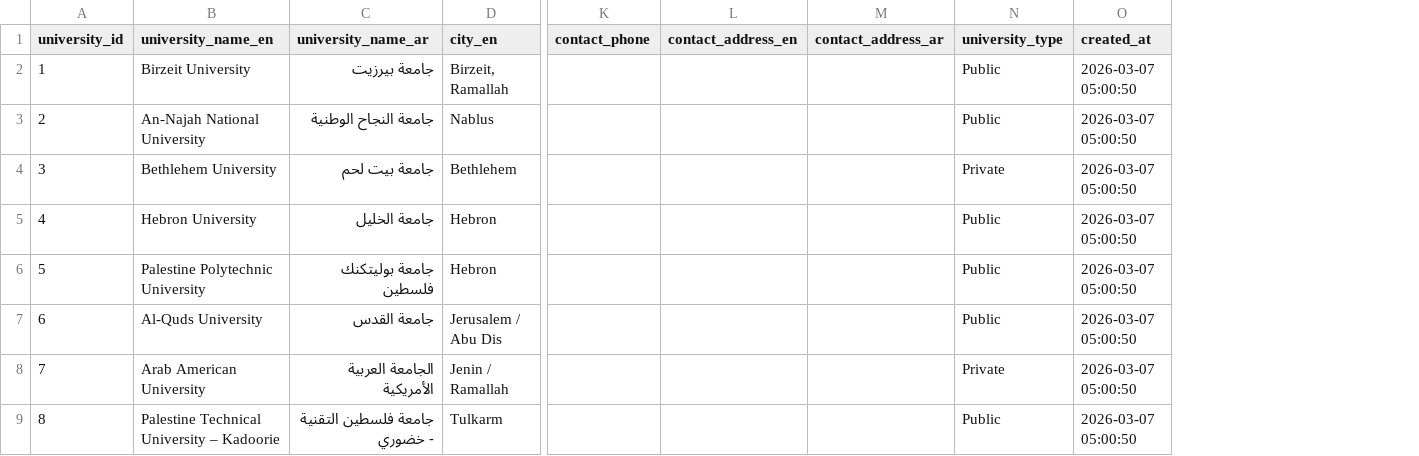
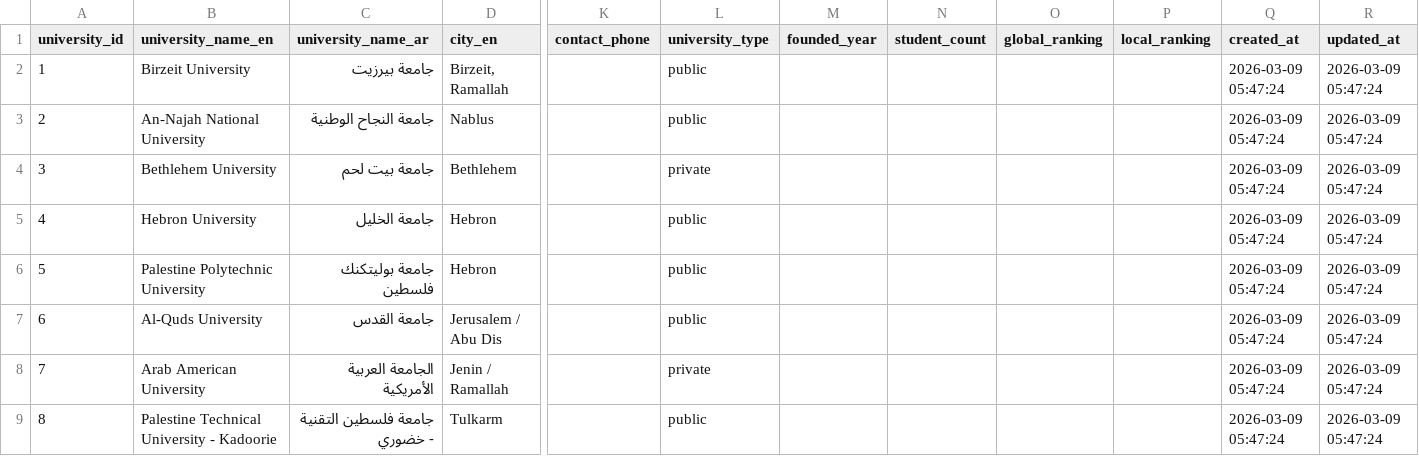
Before and after one commit to RobertBannoura/Takhassusi_data_entry_app, a CSV file: exports/universities.csv, drawn as a sheet; only a part is shown, gaps mark what is left out; removed rows and columns are numbered as before the commit, all else as after; the diff names each change by its address in the sheet, - before the commit and + after, or states it on an @@ line.

```diff
--- a/exports/universities.csv
+++ b/exports/universities.csv
-column L (contact_address_en), empty
-column M (contact_address_ar), empty
+column M (founded_year), empty
+column N (student_count), empty
+column O (global_ranking), empty
+column P (local_ranking), empty
+column R (updated_at), rows 2-9: all 2026-03-09 05:47:24
-L2:L3 (university_type): Public
+L2:L3 (university_type): public
-Q2:Q9 (created_at): 2026-03-07 05:00:50
+Q2:Q9 (created_at): 2026-03-09 05:47:24
-L4 (university_type): Private
+L4 (university_type): private
-L5:L7 (university_type): Public
+L5:L7 (university_type): public
-L8 (university_type): Private
+L8 (university_type): private
-B9 (university_name_en): Palestine Technical University – Kadoorie
+B9 (university_name_en): Palestine Technical University - Kadoorie
-L9 (university_type): Public
+L9 (university_type): public
```
Also changed, not shown: exports/major_cutoffs.csv, exports/majors.csv, 2 other files.
